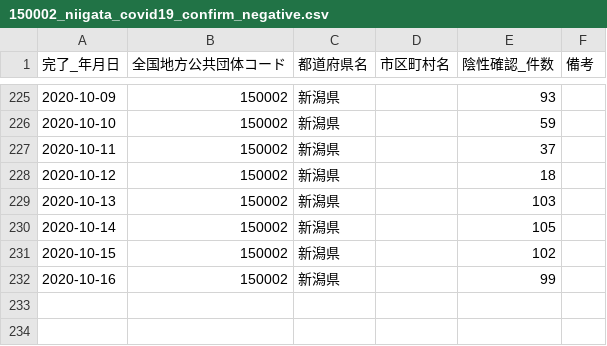
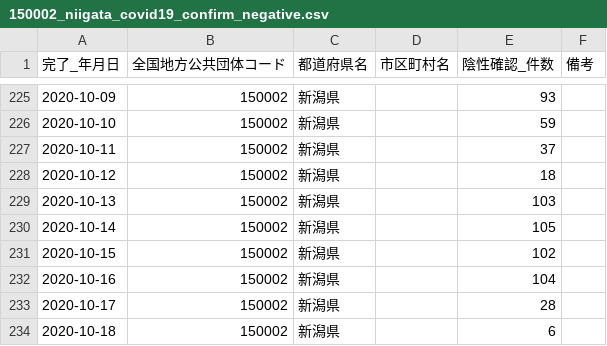
Before and after one commit to CodeForNiigata/covid19-data-niigata, a CSV file: dist/csv/150002_niigata_covid19_confirm_negative.csv, drawn as a sheet; only a part is shown, gaps mark what is left out.

```diff
--- a/dist/csv/150002_niigata_covid19_confirm_negative.csv
+++ b/dist/csv/150002_niigata_covid19_confirm_negative.csv
@@ -231,2 +231,4 @@
 2020-10-15,150002,新潟県,,102,
-2020-10-16,150002,新潟県,,99,
+2020-10-16,150002,新潟県,,104,
+2020-10-17,150002,新潟県,,28,
+2020-10-18,150002,新潟県,,6,
```
Also changed, not shown: dist/csv/150002_niigata_covid19_test_count.csv, dist/csv/150002_niigata_covid19_test_people.csv, 3 other files.
